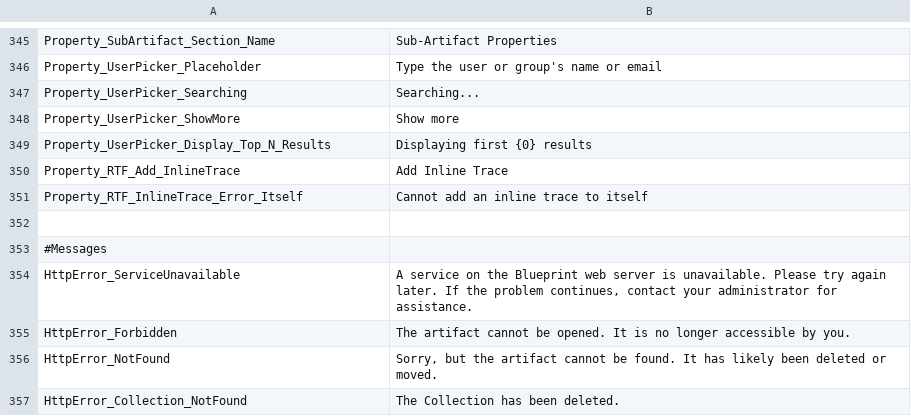
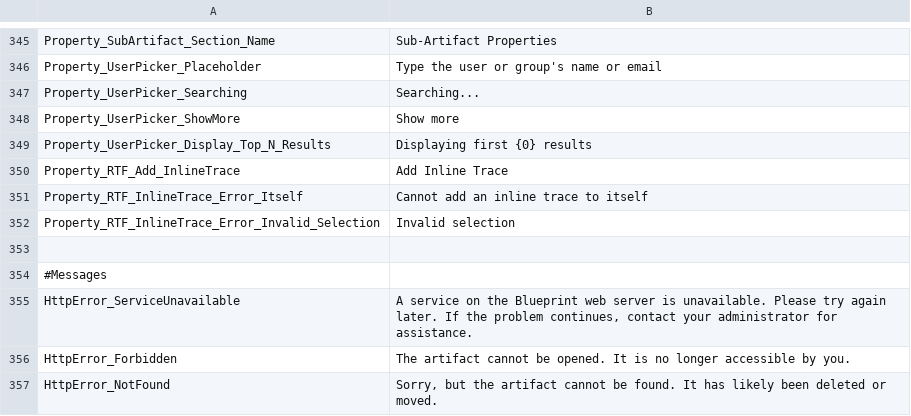
Before and after one commit to ogolikhin/blueprint, a CSV file: svc/db/AdminStorage/Data/ApplicationLabels_en-US.csv, drawn as a sheet; only a part is shown, gaps mark what is left out; the shorter side is filled out with more unchanged rows; the diff names each change by its address in the sheet, - before the commit and + after, or states it on an @@ line.

```diff
--- a/svc/db/AdminStorage/Data/ApplicationLabels_en-US.csv
+++ b/svc/db/AdminStorage/Data/ApplicationLabels_en-US.csv
+row 352: Property_RTF_InlineTrace_Error_Invalid_Selection | Invalid selection
```
Also changed, not shown: 4 other files.
